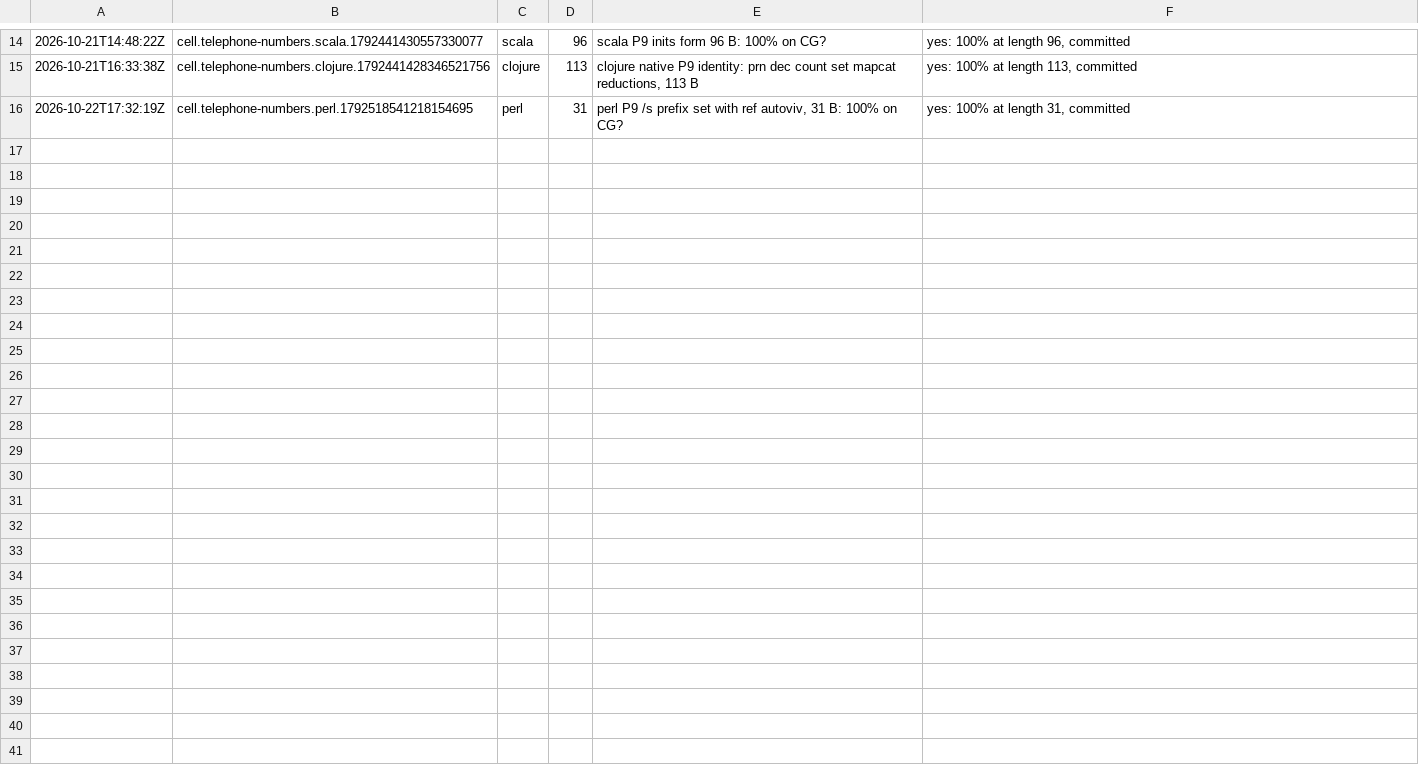
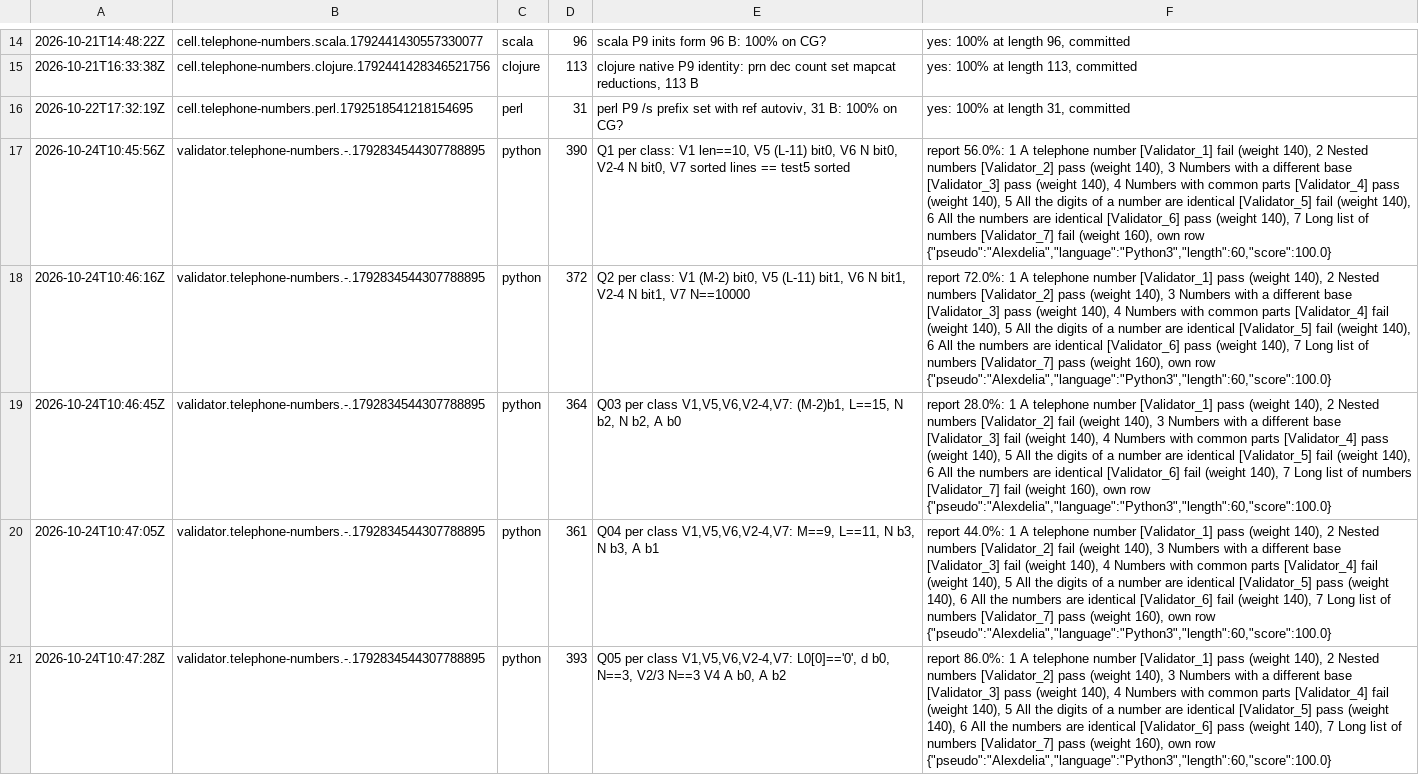
Before and after one commit to Alexdelia/puzzle, a TSV file: codingame/codegolf/puzzle/telephone-numbers/probe/probes.tsv, drawn as a sheet; only a part is shown, gaps mark what is left out; the diff names each change by its address in the sheet, - before the commit and + after, or states it on an @@ line.

Commit message:
chore(golf): probes telephone-numbers

```diff
--- a/codingame/codegolf/puzzle/telephone-numbers/probe/probes.tsv
+++ b/codingame/codegolf/puzzle/telephone-numbers/probe/probes.tsv
+row 17: 2026-10-24T10:45:56Z | validator.telephone-numbers.-.1792834544307788895 | python | 390 | Q1 per class: V1 len==10, V5 (L-11) bit0, V6 N bit0, V2-4 N bit0, V7 sorted lines == test5 sorted | report 56.0%: 1 A telephone number [Validator_1] fail (weight 140), 2 Nested numbers [Validator_2] pass (weight 140), 3 Numbers with a different base [Validator_3] pass (weight 140), 4 Numbers with common parts [Validator_4] pass (weight 140), 5 All the digits of a number are identical [Validator_5] fail (weight 140), 6 All the numbers are identical [Validator_6] pass (weight 140), 7 Long list of numbers [Validator_7] fail (weight 160), own row {"pseudo":"Alexdelia","language":"Python3","length":60,"score":100.0}
+row 18: 2026-10-24T10:46:16Z | validator.telephone-numbers.-.1792834544307788895 | python | 372 | Q2 per class: V1 (M-2) bit0, V5 (L-11) bit1, V6 N bit1, V2-4 N bit1, V7 N==10000 | report 72.0%: 1 A telephone number [Validator_1] pass (weight 140), 2 Nested numbers [Validator_2] pass (weight 140), 3 Numbers with a different base [Validator_3] pass (weight 140), 4 Numbers with common parts [Validator_4] fail (weight 140), 5 All the digits of a number are identical [Validator_5] fail (weight 140), 6 All the numbers are identical [Validator_6] pass (weight 140), 7 Long list of numbers [Validator_7] pass (weight 160), own row {"pseudo":"Alexdelia","language":"Python3","length":60,"score":100.0}
+row 19: 2026-10-24T10:46:45Z | validator.telephone-numbers.-.1792834544307788895 | python | 364 | Q03 per class V1,V5,V6,V2-4,V7: (M-2)b1, L==15, N b2, N b2, A b0 | report 28.0%: 1 A telephone number [Validator_1] pass (weight 140), 2 Nested numbers [Validator_2] fail (weight 140), 3 Numbers with a different base [Validator_3] fail (weight 140), 4 Numbers with common parts [Validator_4] pass (weight 140), 5 All the digits of a number are identical [Validator_5] fail (weight 140), 6 All the numbers are identical [Validator_6] fail (weight 140), 7 Long list of numbers [Validator_7] fail (weight 160), own row {"pseudo":"Alexdelia","language":"Python3","length":60,"score":100.0}
+row 20: 2026-10-24T10:47:05Z | validator.telephone-numbers.-.1792834544307788895 | python | 361 | Q04 per class V1,V5,V6,V2-4,V7: M==9, L==11, N b3, N b3, A b1 | report 44.0%: 1 A telephone number [Validator_1] pass (weight 140), 2 Nested numbers [Validator_2] fail (weight 140), 3 Numbers with a different base [Validator_3] fail (weight 140), 4 Numbers with common parts [Validator_4] fail (weight 140), 5 All the digits of a number are identical [Validator_5] pass (weight 140), 6 All the numbers are identical [Validator_6] fail (weight 140), 7 Long list of numbers [Validator_7] pass (weight 160), own row {"pseudo":"Alexdelia","language":"Python3","length":60,"score":100.0}
+row 21: 2026-10-24T10:47:28Z | validator.telephone-numbers.-.1792834544307788895 | python | 393 | Q05 per class V1,V5,V6,V2-4,V7: L0[0]=='0', d b0, N==3, V2/3 N==3 V4 A b0, A b2 | report 86.0%: 1 A telephone number [Validator_1] pass (weight 140), 2 Nested numbers [Validator_2] pass (weight 140), 3 Numbers with a different base [Validator_3] pass (weight 140), 4 Numbers with common parts [Validator_4] fail (weight 140), 5 All the digits of a number are identical [Validator_5] pass (weight 140), 6 All the numbers are identical [Validator_6] pass (weight 140), 7 Long list of numbers [Validator_7] pass (weight 160), own row {"pseudo":"Alexdelia","language":"Python3","length":60,"score":100.0}
```
Also changed, not shown: 6 other files.
